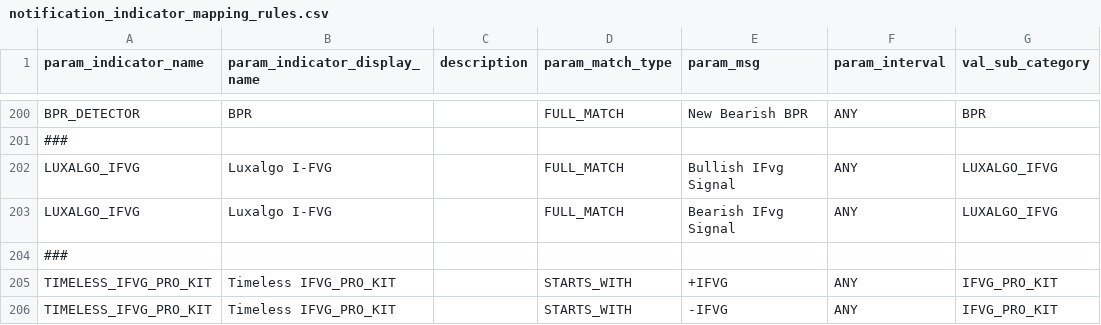
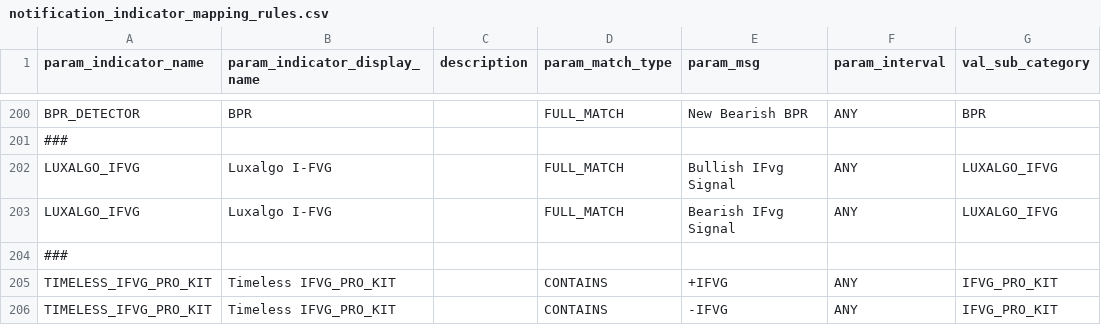
Before and after one commit to reachkrishnaraj/trade-app, a CSV file: src/main/resources/config/indicator_rules/notification_indicator_mapping_rules.csv, drawn as a sheet; only a part is shown, gaps mark what is left out; the diff names each change by its address in the sheet, - before the commit and + after, or states it on an @@ line.

Commit message:
fix

```diff
--- a/src/main/resources/config/indicator_rules/notification_indicator_mapping_rules.csv
+++ b/src/main/resources/config/indicator_rules/notification_indicator_mapping_rules.csv
-D205:D206 (param_match_type): STARTS_WITH
+D205:D206 (param_match_type): CONTAINS
```
